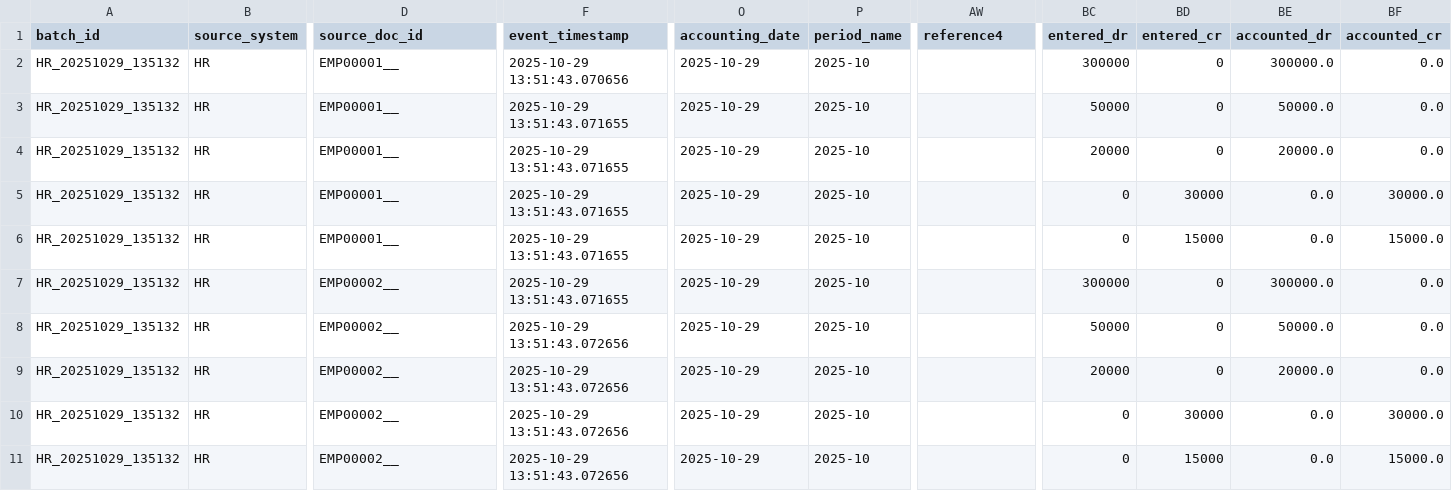
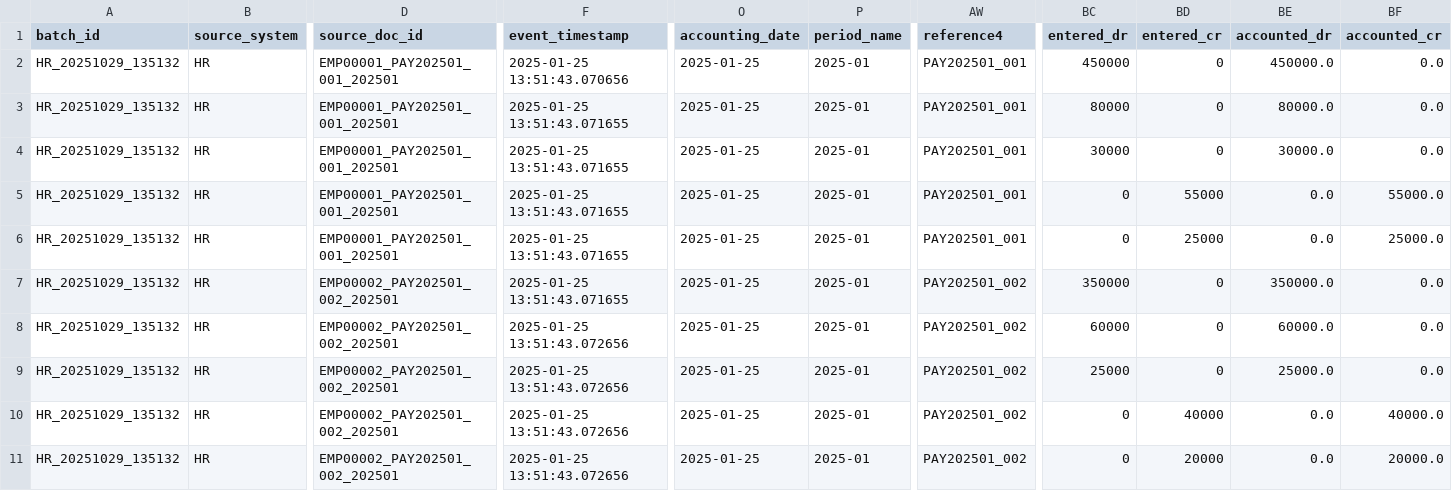
Before and after one commit to KenyaSaitoh/cline_training_work, a CSV file: projects/python/accounting_glue_fn/test_data/expected/accounting_txn_interface_hr.csv, drawn as a sheet; only a part is shown, gaps mark what is left out; the diff names each change by its address in the sheet, - before the commit and + after, or states it on an @@ line.

```diff
--- a/projects/python/accounting_glue_fn/test_data/expected/accounting_txn_interface_hr.csv
+++ b/projects/python/accounting_glue_fn/test_data/expected/accounting_txn_interface_hr.csv
-D2:D6 (source_doc_id): EMP00001__
+D2:D6 (source_doc_id): EMP00001_PAY202501_001_202501
-F2 (event_timestamp): 2025-10-29 13:51:43.070656
+F2 (event_timestamp): 2025-01-25 13:51:43.070656
-O2:O11 (accounting_date): 2025-10-29
+O2:O11 (accounting_date): 2025-01-25
-P2:P11 (period_name): 2025-10
+P2:P11 (period_name): 2025-01
-AW2:AW6 (reference4): (empty)
+AW2:AW6 (reference4): PAY202501_001
-BC2 (entered_dr): 300000
+BC2 (entered_dr): 450000
-BE2 (accounted_dr): 300000.0
+BE2 (accounted_dr): 450000.0
-F3:F7 (event_timestamp): 2025-10-29 13:51:43.071655
+F3:F7 (event_timestamp): 2025-01-25 13:51:43.071655
-BC3 (entered_dr): 50000
+BC3 (entered_dr): 80000
-BE3 (accounted_dr): 50000.0
+BE3 (accounted_dr): 80000.0
-BC4 (entered_dr): 20000
+BC4 (entered_dr): 30000
-BE4 (accounted_dr): 20000.0
+BE4 (accounted_dr): 30000.0
-BD5 (entered_cr): 30000
+BD5 (entered_cr): 55000
-BF5 (accounted_cr): 30000.0
+BF5 (accounted_cr): 55000.0
-BD6 (entered_cr): 15000
+BD6 (entered_cr): 25000
-BF6 (accounted_cr): 15000.0
+BF6 (accounted_cr): 25000.0
-D7:D11 (source_doc_id): EMP00002__
+D7:D11 (source_doc_id): EMP00002_PAY202501_002_202501
-AW7:AW11 (reference4): (empty)
+AW7:AW11 (reference4): PAY202501_002
-BC7 (entered_dr): 300000
+BC7 (entered_dr): 350000
-BE7 (accounted_dr): 300000.0
+BE7 (accounted_dr): 350000.0
-F8:F11 (event_timestamp): 2025-10-29 13:51:43.072656
+F8:F11 (event_timestamp): 2025-01-25 13:51:43.072656
-BC8 (entered_dr): 50000
+BC8 (entered_dr): 60000
-BE8 (accounted_dr): 50000.0
+BE8 (accounted_dr): 60000.0
-BC9 (entered_dr): 20000
+BC9 (entered_dr): 25000
-BE9 (accounted_dr): 20000.0
+BE9 (accounted_dr): 25000.0
-BD10 (entered_cr): 30000
+BD10 (entered_cr): 40000
-BF10 (accounted_cr): 30000.0
+BF10 (accounted_cr): 40000.0
-BD11 (entered_cr): 15000
+BD11 (entered_cr): 20000
-BF11 (accounted_cr): 15000.0
+BF11 (accounted_cr): 20000.0
```
Also changed, not shown: projects/python/accounting_glue_fn/output/accounting_txn_interface.csv, 17 other files.
